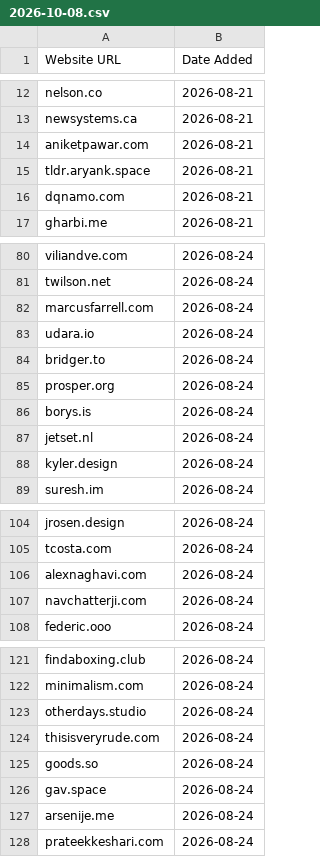
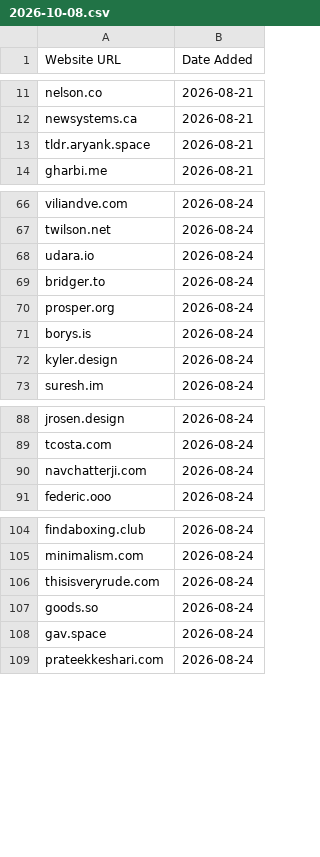
Before and after one commit to omyvnss/adfolio-clone, a CSV file: data/history/2026-10-08.csv, drawn as a sheet; only a part is shown, gaps mark what is left out; the diff covers the shown part only.

```diff
--- a/data/history/2026-10-08.csv
+++ b/data/history/2026-10-08.csv
@@ -13,5 +12,3 @@ nelson.co,2026-08-21
 newsystems.ca,2026-08-21
-aniketpawar.com,2026-08-21
 tldr.aryank.space,2026-08-21
-dqnamo.com,2026-08-21
 gharbi.me,2026-08-21
@@ -81,3 +67,2 @@ viliandve.com,2026-08-24
 twilson.net,2026-08-24
-marcusfarrell.com,2026-08-24
 udara.io,2026-08-24
@@ -86,3 +71,2 @@ prosper.org,2026-08-24
 borys.is,2026-08-24
-jetset.nl,2026-08-24
 kyler.design,2026-08-24
@@ -105,3 +89,2 @@ jrosen.design,2026-08-24
 tcosta.com,2026-08-24
-alexnaghavi.com,2026-08-24
 navchatterji.com,2026-08-24
@@ -122,3 +105,2 @@ findaboxing.club,2026-08-24
 minimalism.com,2026-08-24
-otherdays.studio,2026-08-24
 thisisveryrude.com,2026-08-24
@@ -126,3 +108,2 @@ goods.so,2026-08-24
 gav.space,2026-08-24
-arsenije.me,2026-08-24
 prateekkeshari.com,2026-08-24
```
Also changed, not shown: 13 removed rows elsewhere in this file, data/sites.csv, 1 other file.
